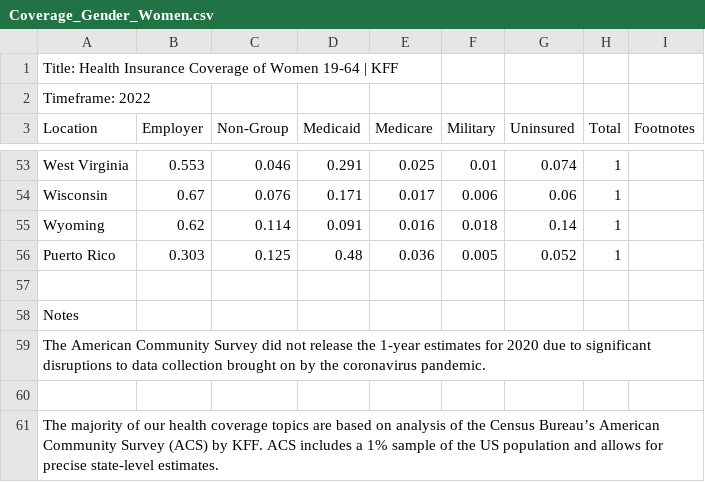
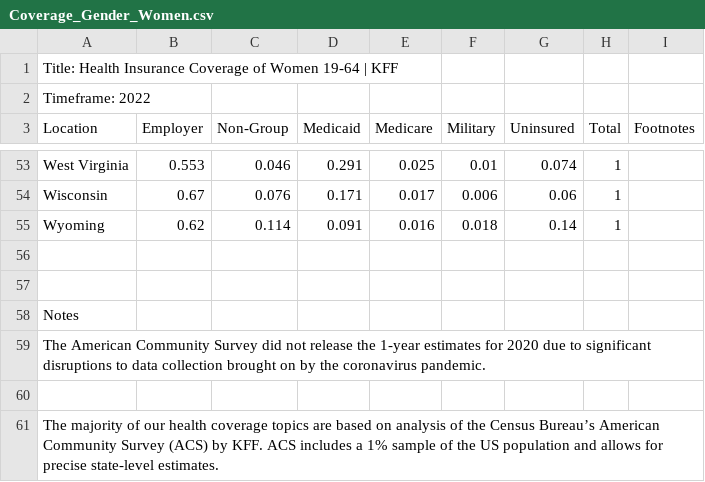
Before and after one commit to YvensJ/Project-Data-Visualization, a CSV file: Resources/Coverage_Gender_Women.csv, drawn as a sheet; only a part is shown, gaps mark what is left out; the diff names each change by its address in the sheet, - before the commit and + after, or states it on an @@ line.

```diff
--- a/Resources/Coverage_Gender_Women.csv
+++ b/Resources/Coverage_Gender_Women.csv
-row 56: Puerto Rico | 0.303 | 0.125 | 0.48 | 0.036 | 0.005 | 0.052 | 1
+row 56: (empty)
```
Also changed, not shown: Resources/Coverage_Gender_Men.csv, Resources/Health_Coverage_Income_below100.csv, 5 other files.
